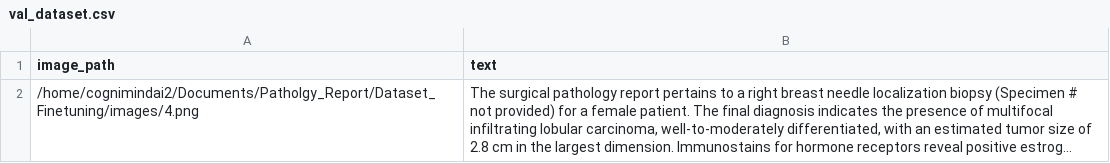
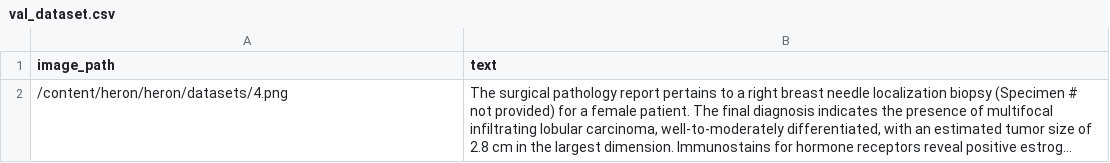
Before and after one commit to bilalaamir972/heron, a CSV file: heron/datasets/val_dataset.csv, drawn as a sheet; long unchanged cells end in …; the diff names each change by its address in the sheet, - before the commit and + after, or states it on an @@ line.

Commit message:
Update val_dataset.csv

```diff
--- a/heron/datasets/val_dataset.csv
+++ b/heron/datasets/val_dataset.csv
-A2 (image_path): /home/cognimindai2/Documents/Patholgy_Report/Dataset_Finetuning/images/4.png
+A2 (image_path): /content/heron/heron/datasets/4.png
```
